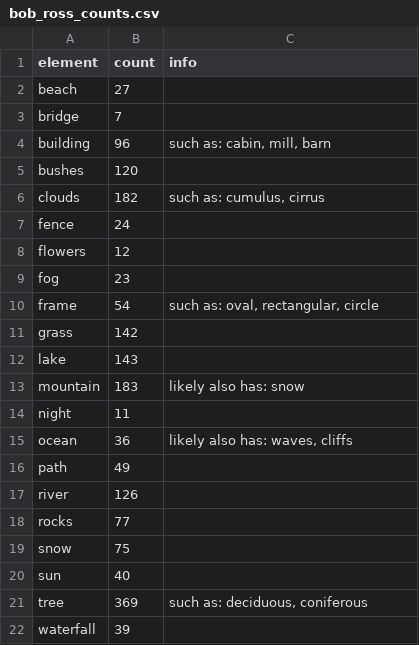
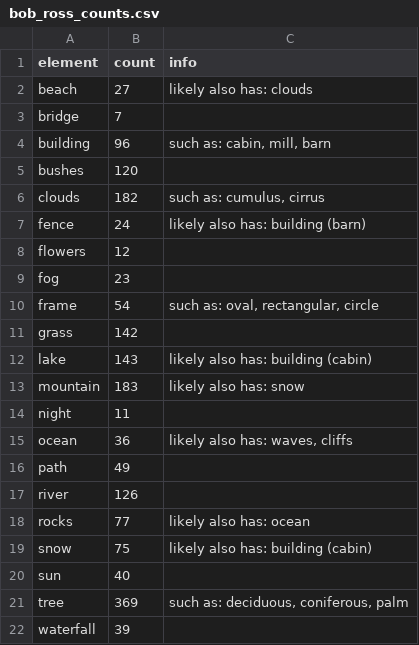
Before and after one commit to gitstelle/info4310-bob-ross-visualization, a CSV file: public_site/bob_ross_counts.csv, drawn as a sheet; the diff names each change by its address in the sheet, - before the commit and + after, or states it on an @@ line.

Commit message:
info

```diff
--- a/public_site/bob_ross_counts.csv
+++ b/public_site/bob_ross_counts.csv
-C2 (info): (empty)
+C2 (info): likely also has: clouds
-C7 (info): (empty)
+C7 (info): likely also has: building (barn)
-C12 (info): (empty)
+C12 (info): likely also has: building (cabin)
-C18 (info): (empty)
+C18 (info): likely also has: ocean
-C19 (info): (empty)
+C19 (info): likely also has: building (cabin)
-C21 (info): such as: deciduous, coniferous
+C21 (info): such as: deciduous, coniferous, palm
```
Also changed, not shown: 2 other files.
